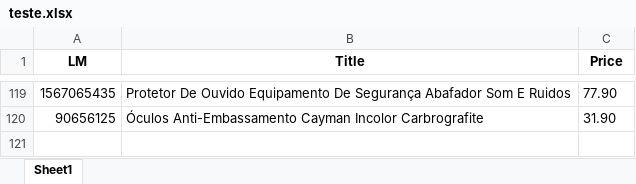
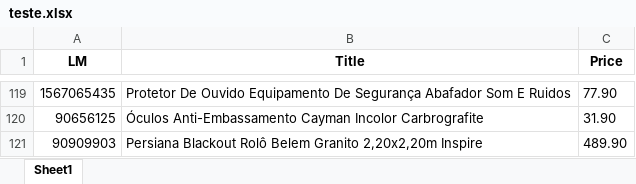
Before and after one commit to Emerson018/Projeto_Leroy_precos, an Excel workbook: teste.xlsx, sheet Sheet1, drawn as a sheet; only a part is shown, gaps mark what is left out; values as stored, in another font and other column widths than the file's, no borders; the diff names each change by its address in the sheet, - before the commit and + after, or states it on an @@ line.

Commit message:
faendo teste só pra né

```diff
--- a/teste.xlsx (sheet Sheet1)
+++ b/teste.xlsx (sheet Sheet1)
+row 121: 90909903 | Persiana Blackout Rolô Belem Granito 2,20x2,20m Inspire | 489.90
```
Also changed, not shown: 1 other file.
